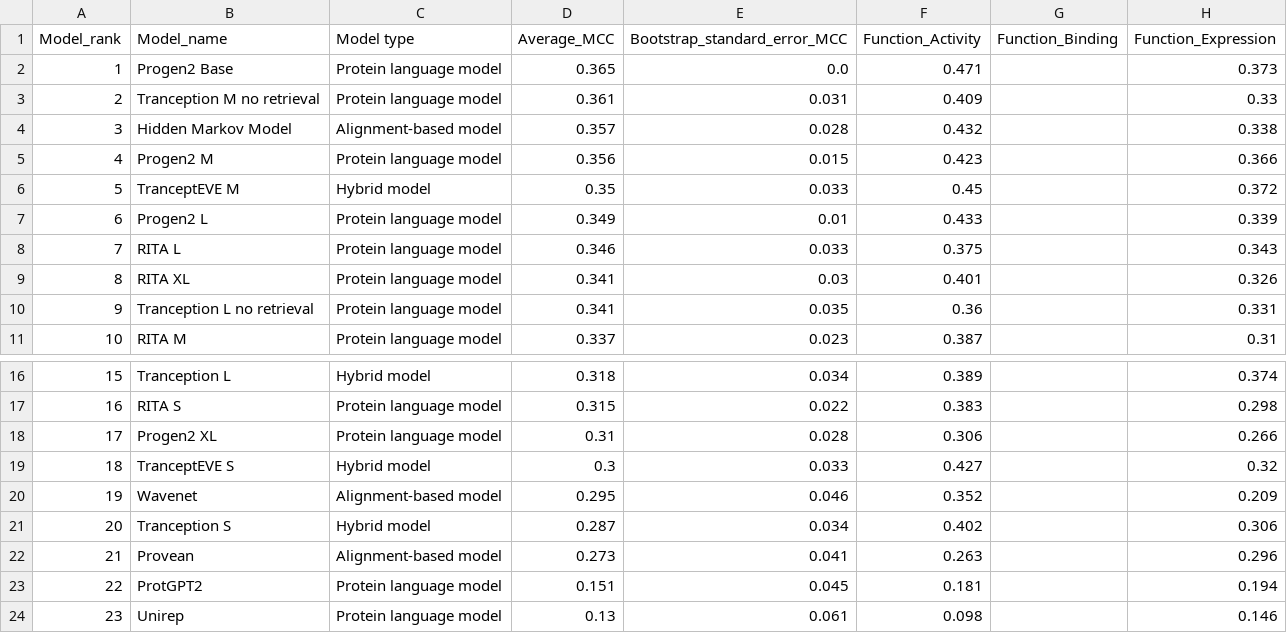
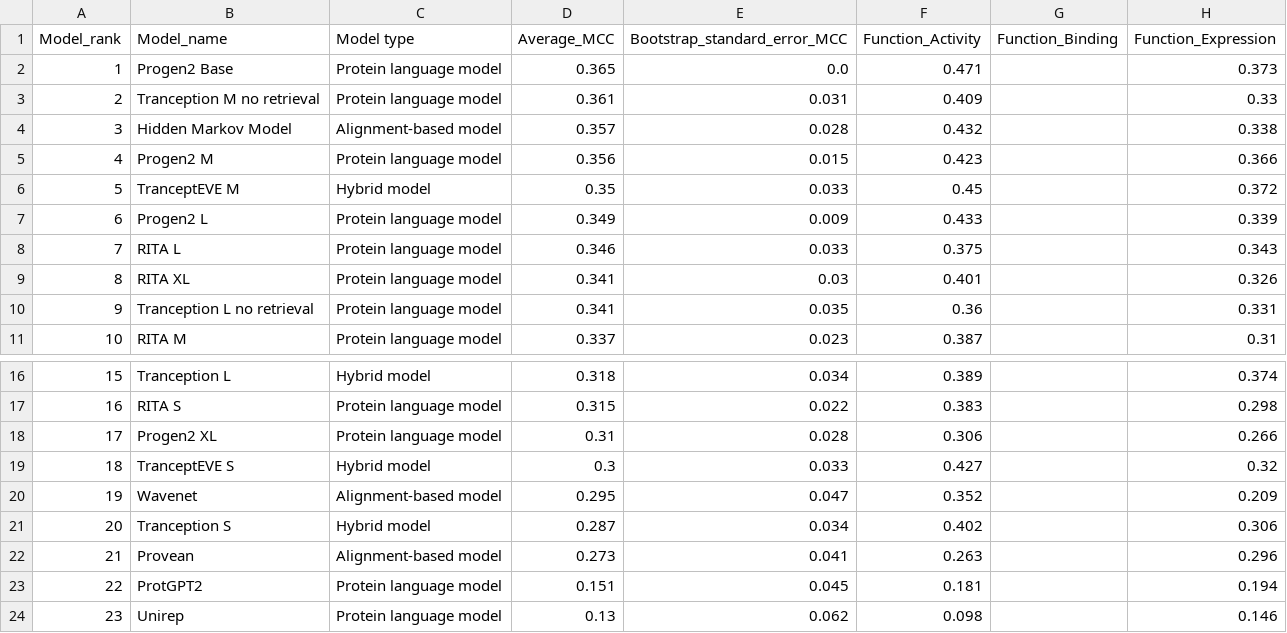
Before and after one commit to OATML-Markslab/ProteinGym, a CSV file: benchmarks/DMS_zero_shot/indels/MCC/Summary_performance_DMS_indels_MCC.csv, drawn as a sheet; only a part is shown, gaps mark what is left out; the diff names each change by its address in the sheet, - before the commit and + after, or states it on an @@ line.

```diff
--- a/benchmarks/DMS_zero_shot/indels/MCC/Summary_performance_DMS_indels_MCC.csv
+++ b/benchmarks/DMS_zero_shot/indels/MCC/Summary_performance_DMS_indels_MCC.csv
-E7 (Bootstrap_standard_error_MCC): 0.01
+E7 (Bootstrap_standard_error_MCC): 0.009
-E20 (Bootstrap_standard_error_MCC): 0.046
+E20 (Bootstrap_standard_error_MCC): 0.047
-E24 (Bootstrap_standard_error_MCC): 0.061
+E24 (Bootstrap_standard_error_MCC): 0.062
```
Also changed, not shown: benchmarks/DMS_zero_shot/indels/AUC/Summary_performance_DMS_indels_AUC.csv, benchmarks/DMS_zero_shot/indels/NDCG/Summary_performance_DMS_indels_NDCG.csv, 11 other files.
